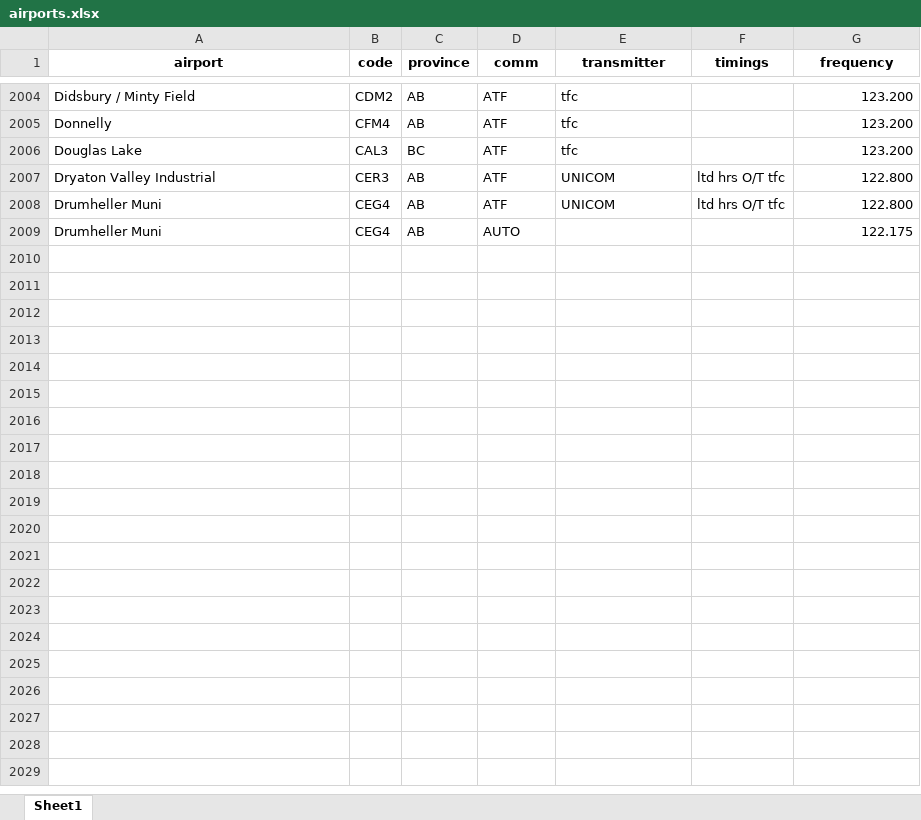
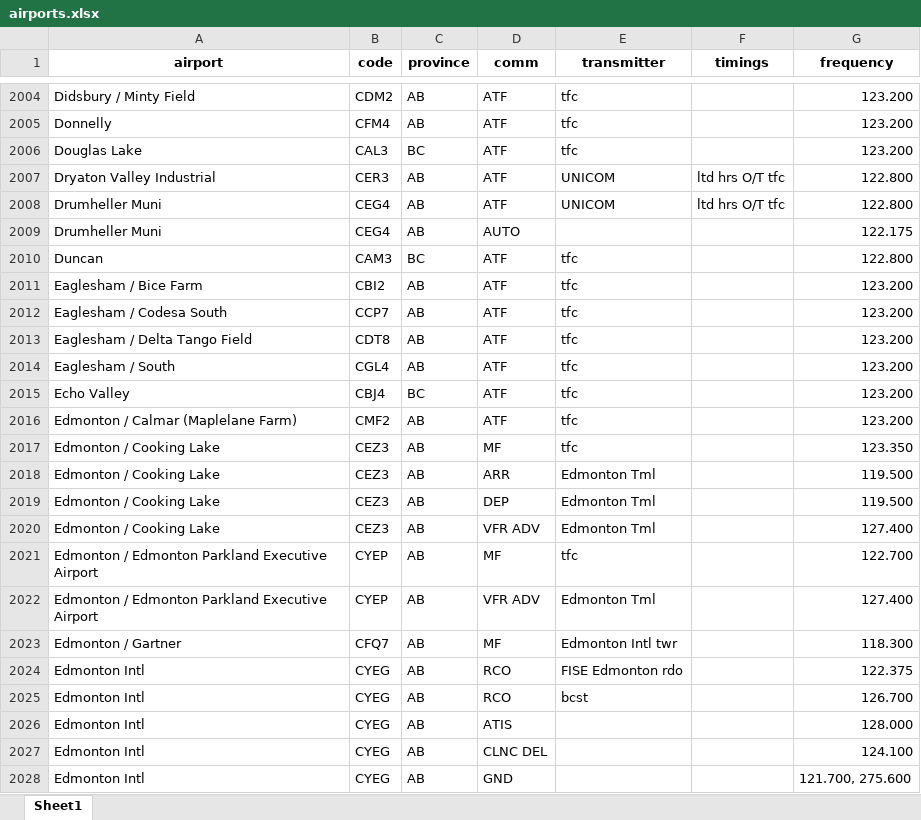
Before and after one commit to squawkcode-ca/squawkcode.ca, an Excel workbook: data/airports.xlsx, sheet Sheet1, drawn as a sheet; only a part is shown, gaps mark what is left out; values as stored, in another font and other column widths than the file's, no borders; the diff covers the shown part only; the diff names each change by its address in the sheet, - before the commit and + after, or states it on an @@ line.

```diff
--- a/data/airports.xlsx (sheet Sheet1)
+++ b/data/airports.xlsx (sheet Sheet1)
+row 2010: Duncan | CAM3 | BC | ATF | tfc |  | 122.800
+row 2011: Eaglesham / Bice Farm | CBI2 | AB | ATF | tfc |  | 123.200
+row 2012: Eaglesham / Codesa South | CCP7 | AB | ATF | tfc |  | 123.200
+row 2013: Eaglesham / Delta Tango Field | CDT8 | AB | ATF | tfc |  | 123.200
+row 2014: Eaglesham / South | CGL4 | AB | ATF | tfc |  | 123.200
+row 2015: Echo Valley | CBJ4 | BC | ATF | tfc |  | 123.200
+row 2016: Edmonton / Calmar (Maplelane Farm) | CMF2 | AB | ATF | tfc |  | 123.200
+row 2017: Edmonton / Cooking Lake | CEZ3 | AB | MF | tfc |  | 123.350
+row 2018: Edmonton / Cooking Lake | CEZ3 | AB | ARR | Edmonton Tml |  | 119.500
+row 2019: Edmonton / Cooking Lake | CEZ3 | AB | DEP | Edmonton Tml |  | 119.500
+row 2020: Edmonton / Cooking Lake | CEZ3 | AB | VFR ADV | Edmonton Tml |  | 127.400
+row 2021: Edmonton / Edmonton Parkland Executive Airport | CYEP | AB | MF | tfc |  | 122.700
+row 2022: Edmonton / Edmonton Parkland Executive Airport | CYEP | AB | VFR ADV | Edmonton Tml |  | 127.400
+row 2023: Edmonton / Gartner | CFQ7 | AB | MF | Edmonton Intl twr |  | 118.300
+row 2024: Edmonton Intl | CYEG | AB | RCO | FISE Edmonton rdo |  | 122.375
+row 2025: Edmonton Intl | CYEG | AB | RCO | bcst |  | 126.700
+row 2026: Edmonton Intl | CYEG | AB | ATIS |  |  | 128.000
+row 2027: Edmonton Intl | CYEG | AB | CLNC DEL |  |  | 124.100
+row 2028: Edmonton Intl | CYEG | AB | GND |  |  | 121.700, 275.600
```
Also changed, not shown: 36 added rows elsewhere in this sheet, 1 other file.
